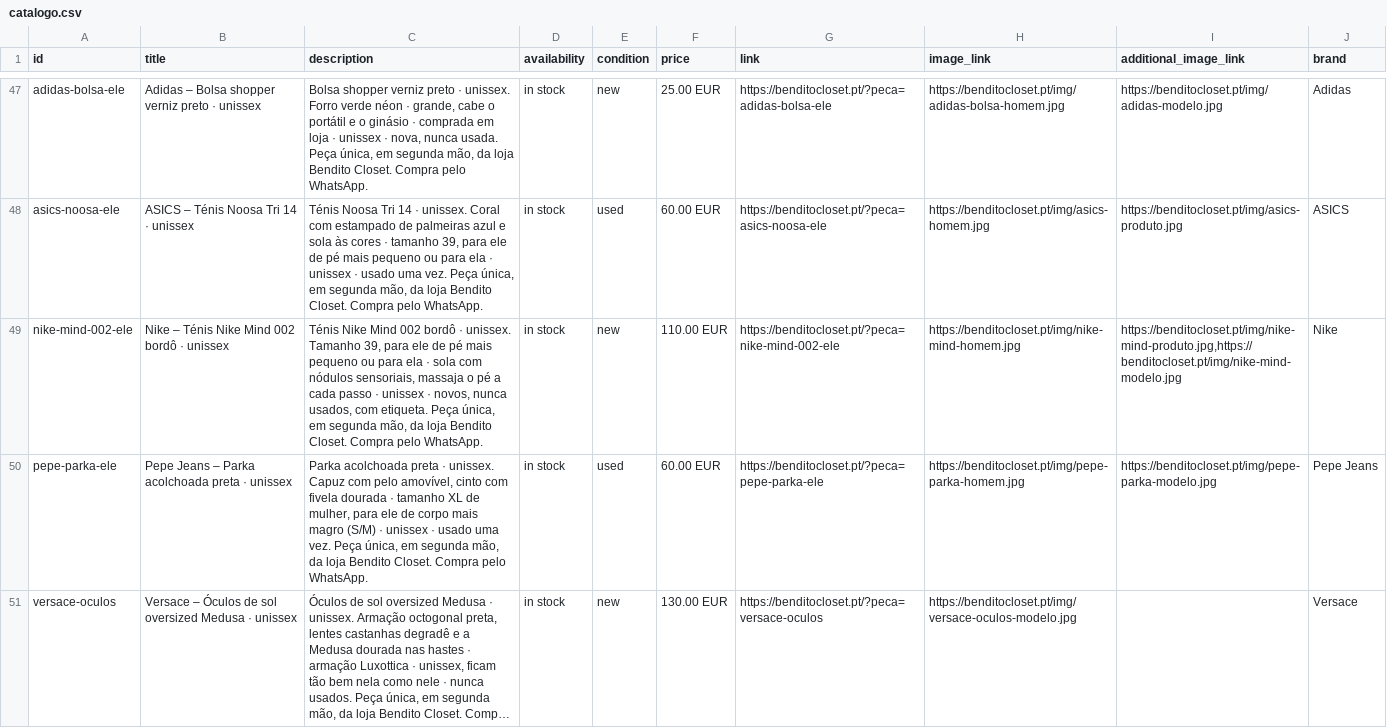
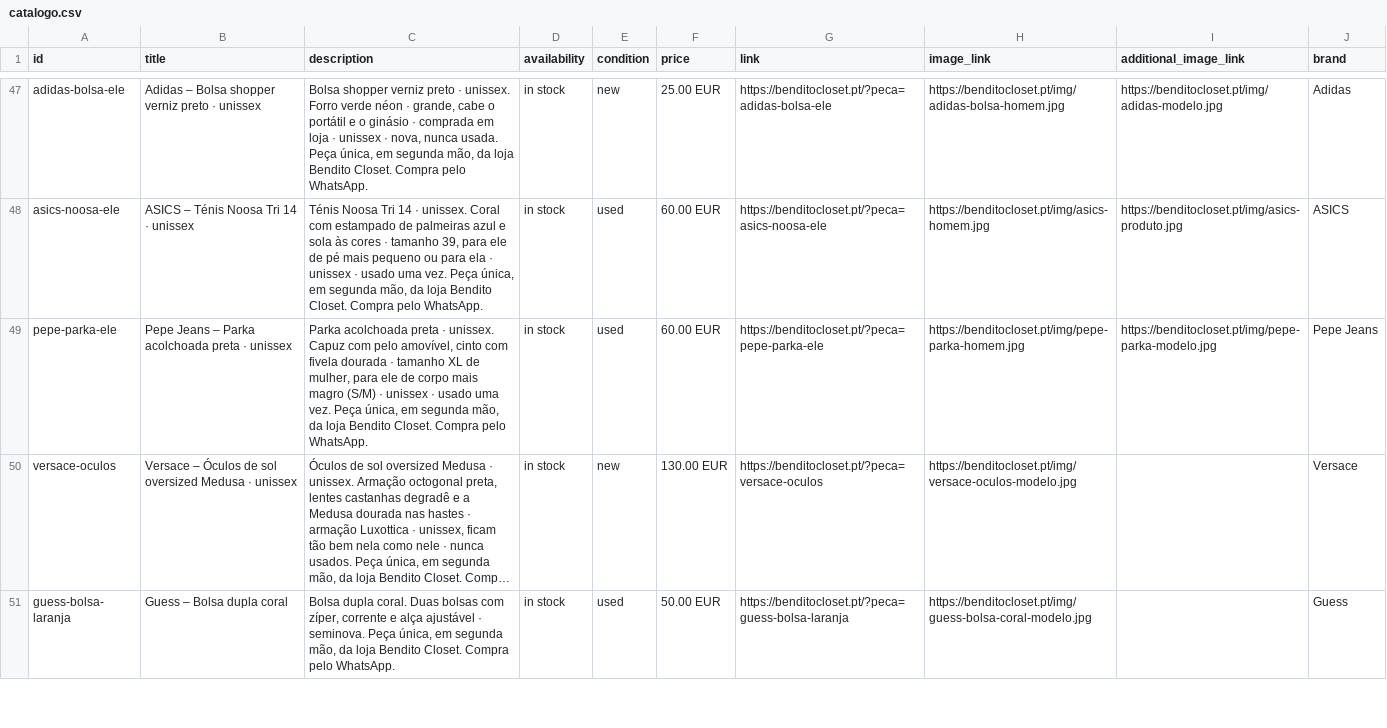
Before and after one commit to benditocloset/benditocloset.github.io, a CSV file: catalogo.csv, drawn as a sheet; only a part is shown, gaps mark what is left out; the shorter side is filled out with more unchanged rows; long unchanged cells end in …; the diff names each change by its address in the sheet, - before the commit and + after, or states it on an @@ line.

```diff
--- a/catalogo.csv
+++ b/catalogo.csv
-row 49: nike-mind-002-ele | Nike – Ténis Nike Mind 002 bordô · unissex | Ténis Nike Mind 002 bordô · unissex. Tamanho 39, para ele de pé mais pequeno ou para ela · sola com nódulos sensoriais, massaja o pé a cada passo · unissex · novos, nunca usados, com etiqueta. Peça única, em segunda mão, da loja Bendito Closet. Compra pelo WhatsApp. | in stock | new | 110.00 EUR | https://benditocloset.pt/?peca=nike-mind-002-ele | https://benditocloset.pt/img/nike-mind-homem.jpg | https://benditocloset.pt/img/nike-mind-produto.jpg,https://benditocloset.pt/img/nike-mind-modelo.jpg | Nike
```
Also changed, not shown: 5 other files.
